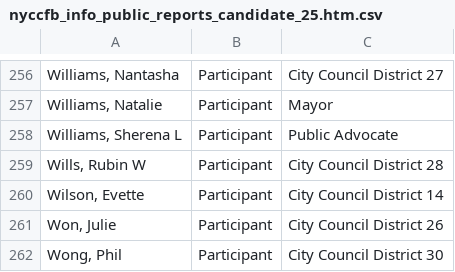
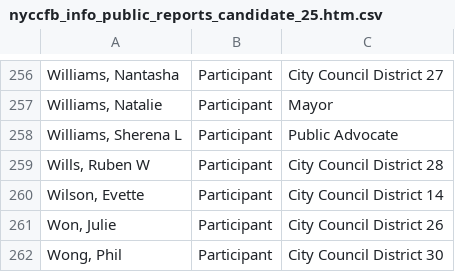
Before and after one commit to fedex1/campaign-tracker, a CSV file: nyccfb_info_public_reports_candidate_25.htm.csv, drawn as a sheet; only a part is shown, gaps mark what is left out; the diff names each change by its address in the sheet, - before the commit and + after, or states it on an @@ line.

Commit message:
Thu Mar  6 04:05:01 PM EST 2025

```diff
--- a/nyccfb_info_public_reports_candidate_25.htm.csv
+++ b/nyccfb_info_public_reports_candidate_25.htm.csv
-A259: Wills, Rubin W
+A259: Wills, Ruben W
```
